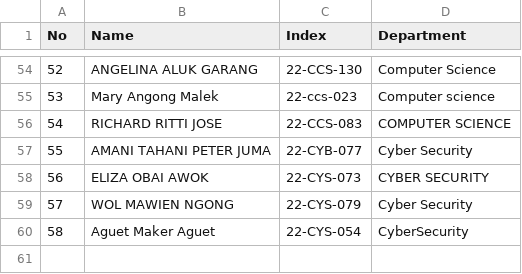
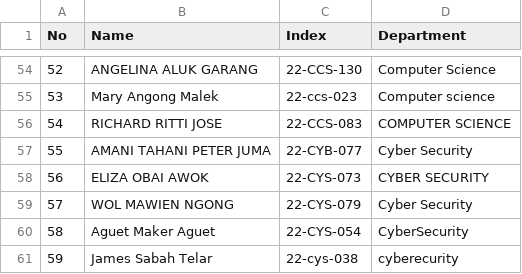
Before and after one commit to GuotGarang/OSP_Regular_2026, a CSV file: students.csv, drawn as a sheet; only a part is shown, gaps mark what is left out.

Commit message:
Update students.csv

```diff
--- a/students.csv
+++ b/students.csv
@@ -60 +60,2 @@ No,Name, Index, Department
 58,Aguet Maker Aguet, 22-CYS-054, CyberSecurity
+59,James Sabah Telar, 22-cys-038, cyberecurity
```
